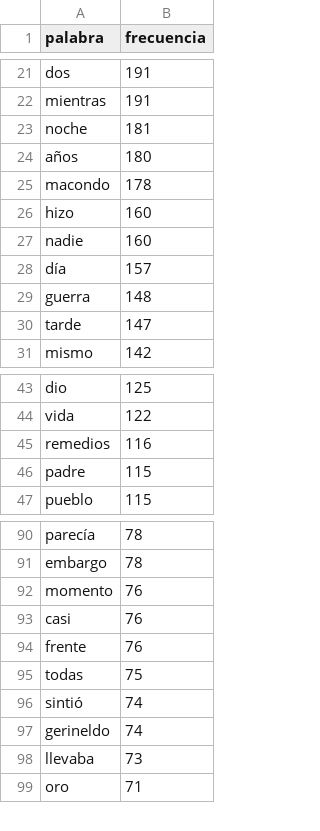
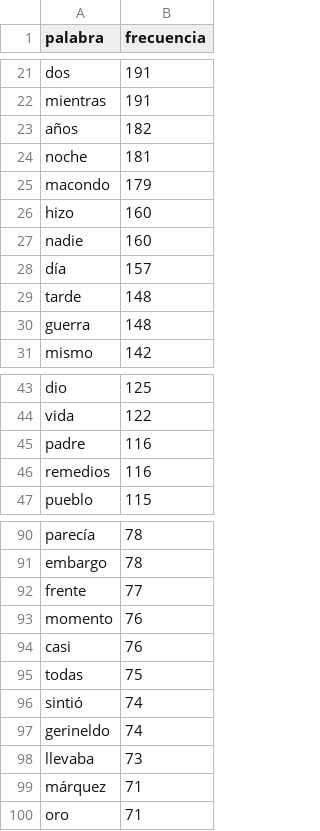
Before and after one commit to jcanalesluna/Literature-Analyses, a CSV file: Cien_años_de_soledad/cien_anos_de_soledad.csv, drawn as a sheet; only a part is shown, gaps mark what is left out; the diff covers the shown part only.

```diff
--- a/Cien_años_de_soledad/cien_anos_de_soledad.csv
+++ b/Cien_años_de_soledad/cien_anos_de_soledad.csv
@@ -22,5 +22,5 @@ dos,191
 mientras,191
+años,182
 noche,181
-años,180
-macondo,178
+macondo,179
 hizo,160
@@ -28,4 +28,4 @@ nadie,160
 día,157
+tarde,148
 guerra,148
-tarde,147
 mismo,142
@@ -44,4 +44,4 @@ dio,125
 vida,122
+padre,116
 remedios,116
-padre,115
 pueblo,115
@@ -91,5 +91,5 @@ parecía,78
 embargo,78
+frente,77
 momento,76
 casi,76
-frente,76
 todas,75
@@ -98,2 +98,3 @@ gerineldo,74
 llevaba,73
+márquez,71
 oro,71
```
Also changed, not shown: 10 added rows, 11 removed rows and 6 edited cells elsewhere in this file, 1 other file.
